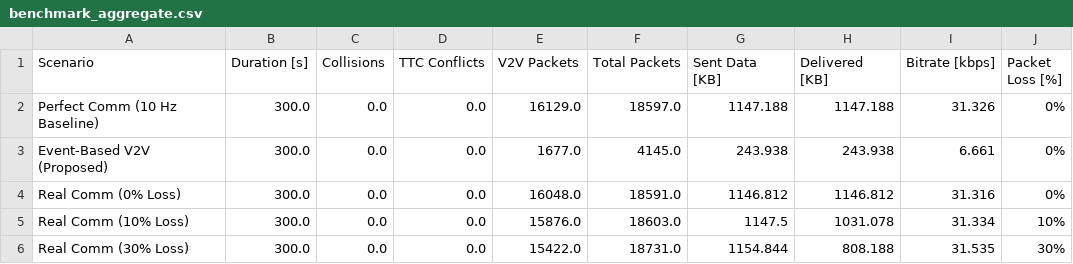
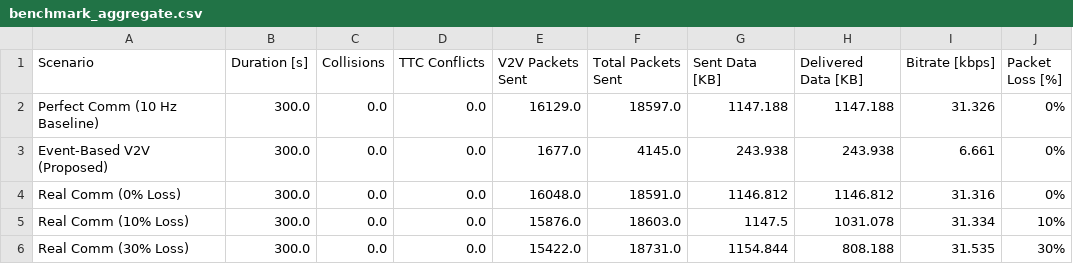
Before and after one commit to swagata025/Rule-based-merging-scenario, a CSV file: src/output/benchmark_aggregate.csv, drawn as a sheet.

```diff
--- a/src/output/benchmark_aggregate.csv
+++ b/src/output/benchmark_aggregate.csv
@@ -1,2 +1,2 @@
-Scenario,Duration [s],Collisions,TTC Conflicts,V2V Packets,Total Packets,Sent Data [KB],Delivered [KB],Bitrate [kbps],Packet Loss [%]
+Scenario,Duration [s],Collisions,TTC Conflicts,V2V Packets Sent,Total Packets Sent,Sent Data [KB],Delivered Data [KB],Bitrate [kbps],Packet Loss [%]
 Perfect Comm (10 Hz Baseline),300.0,0.0,0.0,16129.0,18597.0,1147.188,1147.188,31.326,0%
```
Also changed, not shown: 2 other files.
